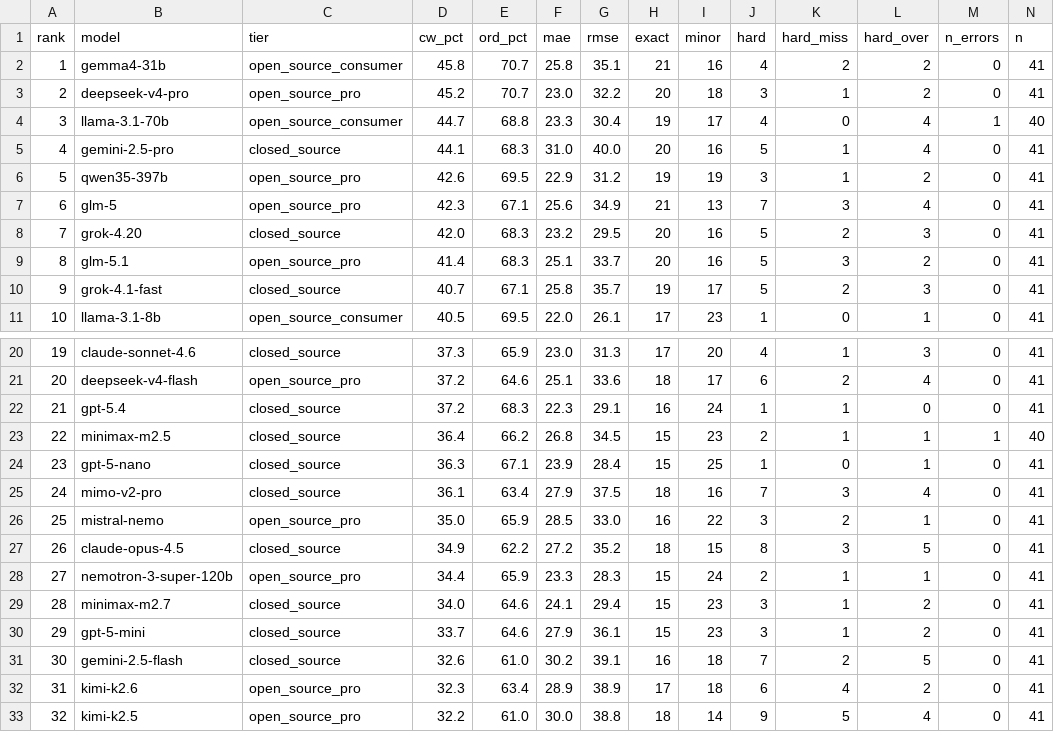
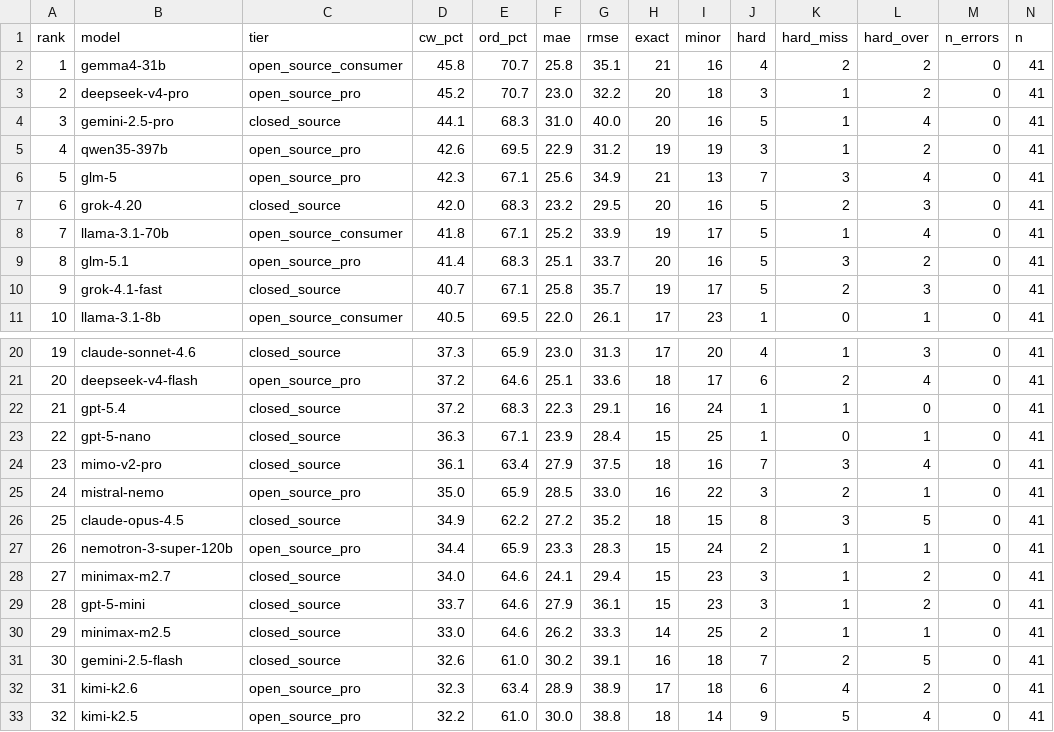
Before and after one commit to Nextron-Labs/thor-ai-benchmarks, a CSV file: combined/leaderboard.csv, drawn as a sheet; only a part is shown, gaps mark what is left out; removed rows and columns are numbered as before the commit, all else as after; rows hold the shown columns only; the diff names each change by its address in the sheet, - before the commit and + after, or states it on an @@ line.

Commit message:
Update: llama-3.1-70b & minimax-m2.5 rerun with 300s timeout, 0 errors

```diff
--- a/combined/leaderboard.csv
+++ b/combined/leaderboard.csv
-row 4: 3 | llama-3.1-70b | open_source_consumer | 44.7 | 68.8 | 23.3 | 30.4 | 19 | 17 | 4 | 0 | 4 | 1 | 40
@@ column A (rank) renumbered between rows 4 and 29 @@
+row 8: 7 | llama-3.1-70b | open_source_consumer | 41.8 | 67.1 | 25.2 | 33.9 | 19 | 17 | 5 | 1 | 4 | 0 | 41
-row 23: 22 | minimax-m2.5 | closed_source | 36.4 | 66.2 | 26.8 | 34.5 | 15 | 23 | 2 | 1 | 1 | 1 | 40
+row 30: 29 | minimax-m2.5 | closed_source | 33.0 | 64.6 | 26.2 | 33.3 | 14 | 25 | 2 | 1 | 1 | 0 | 41
```
Also changed, not shown: 13 other files.
